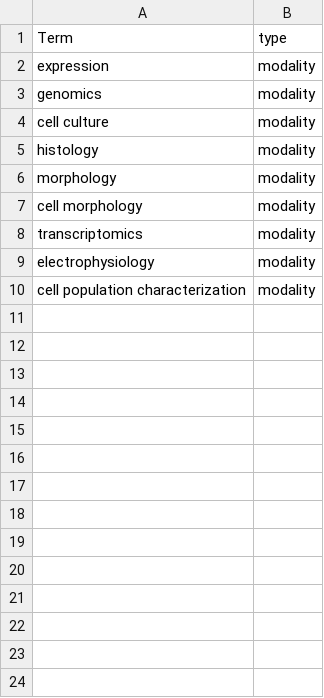
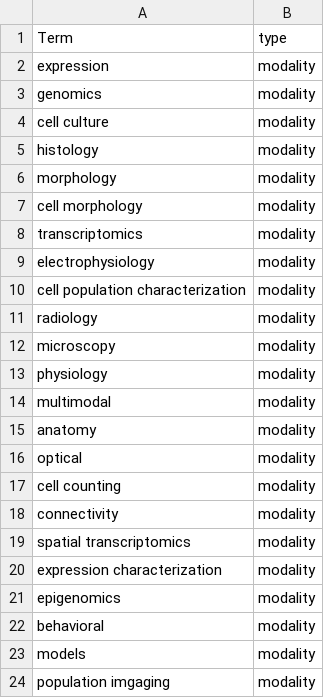
Before and after one commit to patrick-lloyd-ray/AIO-Aug2020, a CSV file: Techniques/modalities.csv, drawn as a sheet; the diff names each change by its address in the sheet, - before the commit and + after, or states it on an @@ line.

Commit message:
Update modalities.csv

```diff
--- a/Techniques/modalities.csv
+++ b/Techniques/modalities.csv
+row 11: radiology | modality
+row 12: microscopy | modality
+row 13: physiology | modality
+row 14: multimodal | modality
+row 15: anatomy | modality
+row 16: optical | modality
+row 17: cell counting | modality
+row 18: connectivity | modality
+row 19: spatial transcriptomics | modality
+row 20: expression characterization | modality
+row 21: epigenomics | modality
+row 22: behavioral | modality
+row 23: models | modality
+row 24: population imgaging | modality
```
